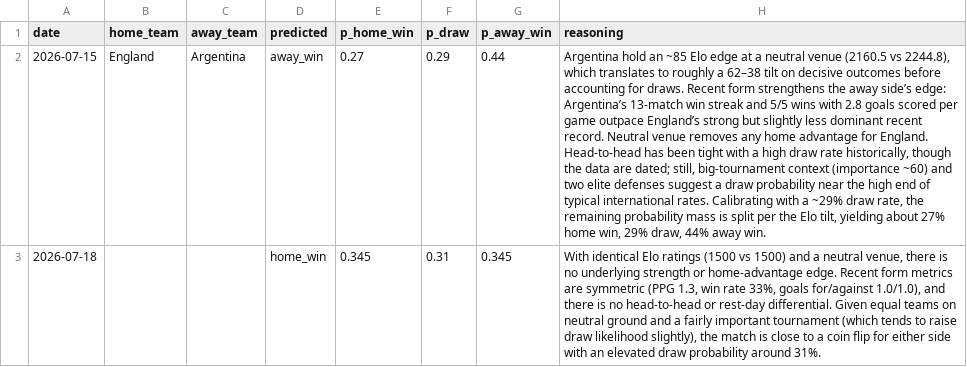
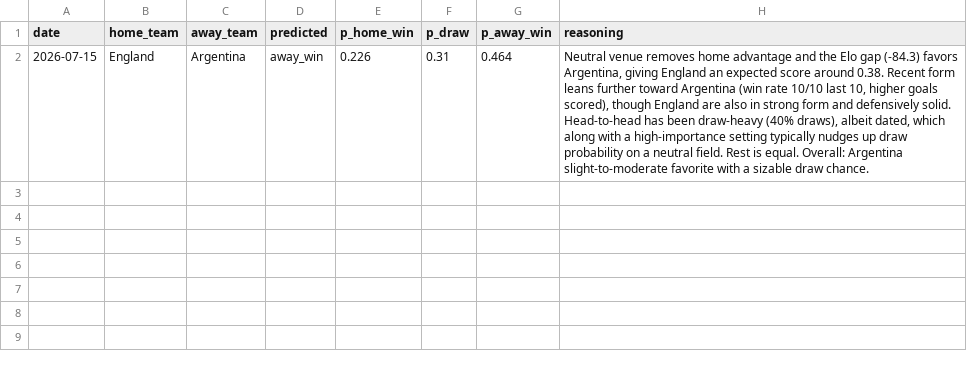
Before and after one commit to ni-dz/tabpfn-football-predictions-rpt-1, a CSV file: results/predictions_llm_20260714.csv, drawn as a sheet; only a part is shown; the diff covers the shown part only; the diff names each change by its address in the sheet, - before the commit and + after, or states it on an @@ line.

Commit message:
results until 1407, no hybrid (new)

```diff
--- a/results/predictions_llm_20260714.csv
+++ b/results/predictions_llm_20260714.csv
-E2 (p_home_win): 0.27
+E2 (p_home_win): 0.226
-F2 (p_draw): 0.29
+F2 (p_draw): 0.31
-G2 (p_away_win): 0.44
+G2 (p_away_win): 0.464
-H2 (reasoning): Argentina hold an ~85 Elo edge at a neutral venue (2160.5 vs 2244.8), which translates to roughly a 62–38 tilt on decisive outcomes before accounting for draws. Recent form strengthens the away side’s edge: Argentina’s 13-match win streak and 5/5 wins with 2.8 goals scored per game outpace England’s strong but slightly less dominant recent record. Neutral venue removes any home advantage for England. Head-to-head has been tight with a high draw rate historically, though the data are dated; still, big-tournament context (importance ~60) and two elite defenses suggest a draw probability near the high end of typical international rates. Calibrating with a ~29% draw rate, the remaining probability mass is split per the Elo tilt, yielding about 27% home win, 29% draw, 44% away win.
+H2 (reasoning): Neutral venue removes home advantage and the Elo gap (-84.3) favors Argentina, giving England an expected score around 0.38. Recent form leans further toward Argentina (win rate 10/10 last 10, higher goals scored), though England are also in strong form and defensively solid. Head-to-head has been draw-heavy (40% draws), albeit dated, which along with a high-importance setting typically nudges up draw probability on a neutral field. Rest is equal. Overall: Argentina slight-to-moderate favorite with a sizable draw chance.
-row 3: 2026-07-18 |  |  | home_win | 0.345 | 0.31 | 0.345 | With identical Elo ratings (1500 vs 1500) and a neutral venue, there is no underlying strength or home-advantage edge. Recent form metrics are symmetric (PPG 1.3, win rate 33%, goals for/against 1.0/1.0), and there is no head-to-head or rest-day differential. Given equal teams on neutral ground and a fairly important tournament (which tends to raise draw likelihood slightly), the match is close to a coin flip for either side with an elevated draw probability around 31%.
```
Also changed, not shown: 1 removed row elsewhere in this file, 4 other files.
